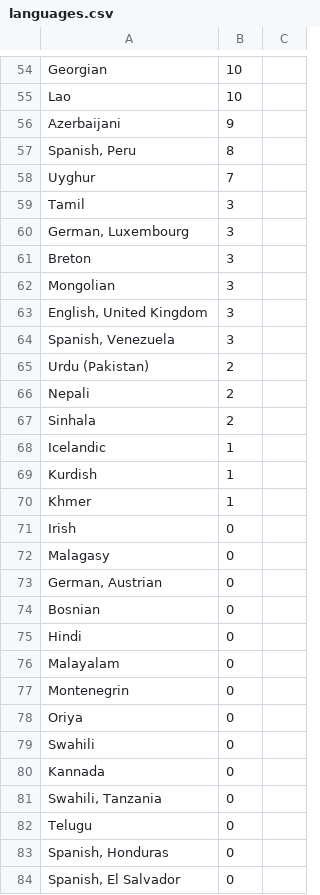
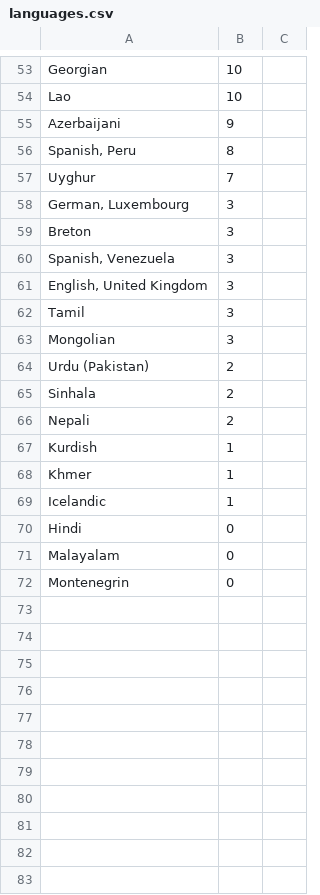
Before and after one commit to matks/TopTranslators, a CSV file: data/languages.csv, drawn as a sheet; only a part is shown, gaps mark what is left out; the diff covers the shown part only.

```diff
--- a/data/languages.csv
+++ b/data/languages.csv
@@ -58,18 +57,14 @@ Azerbaijani,9,
 Uyghur,7,
-Tamil,3,
 "German, Luxembourg",3,
 Breton,3,
+"Spanish, Venezuela",3,
+"English, United Kingdom",3,
+Tamil,3,
 Mongolian,3,
-"English, United Kingdom",3,
-"Spanish, Venezuela",3,
 "Urdu (Pakistan)",2,
+Sinhala,2,
 Nepali,2,
-Sinhala,2,
-Icelandic,1,
 Kurdish,1,
 Khmer,1,
-Irish,0,
-Malagasy,0,
-"German, Austrian",0,
-Bosnian,0,
+Icelandic,1,
 Hindi,0,
@@ -77,8 +72 @@ Malayalam,0,
 Montenegrin,0,
-Oriya,0,
-Swahili,0,
-Kannada,0,
-"Swahili, Tanzania",0,
-Telugu,0,
-"Spanish, Honduras",0,
-"Spanish, El Salvador",0,
```
Also changed, not shown: 1 removed row, 16 moved rows and 1 edited cell elsewhere in this file, data/translators.csv, 1 other file.
